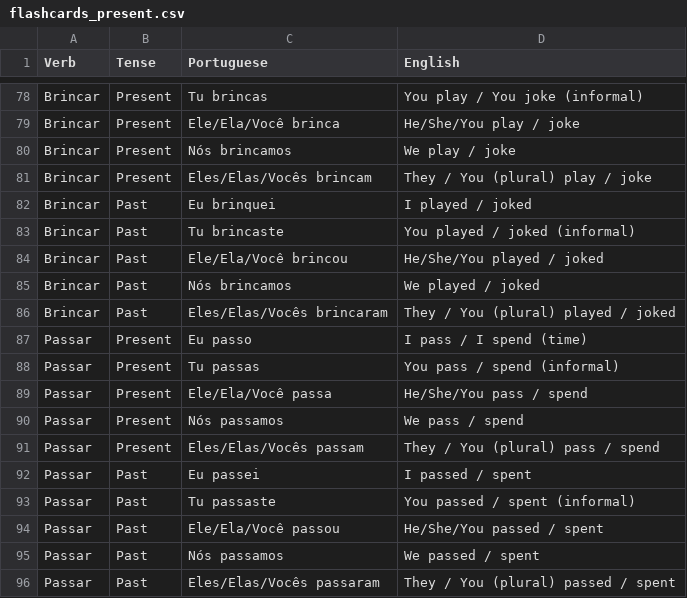
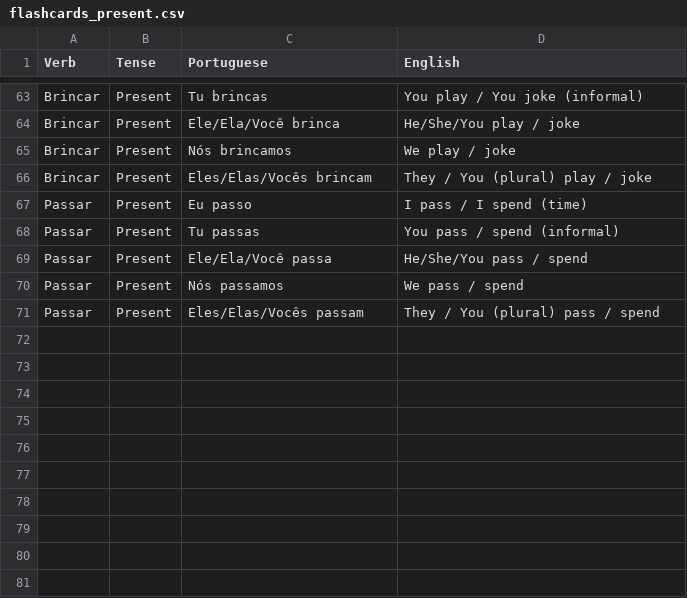
Before and after one commit to jordgarvi/portuguese-study-deck, a CSV file: flashcards/flashcards_present.csv, drawn as a sheet; only a part is shown, gaps mark what is left out; the diff covers the shown part only; the diff names each change by its address in the sheet, - before the commit and + after, or states it on an @@ line.

Commit message:
Verbs added to flashcards_past including cosmetic changes

```diff
--- a/flashcards/flashcards_present.csv
+++ b/flashcards/flashcards_present.csv
-row 82: Brincar | Past | Eu brinquei | I played / joked
-row 83: Brincar | Past | Tu brincaste | You played / joked (informal)
-row 84: Brincar | Past | Ele/Ela/Você brincou | He/She/You played / joked
-row 85: Brincar | Past | Nós brincamos | We played / joked
-row 86: Brincar | Past | Eles/Elas/Vocês brincaram | They / You (plural) played / joked
-row 92: Passar | Past | Eu passei | I passed / spent
-row 93: Passar | Past | Tu passaste | You passed / spent (informal)
-row 94: Passar | Past | Ele/Ela/Você passou | He/She/You passed / spent
-row 95: Passar | Past | Nós passamos | We passed / spent
-row 96: Passar | Past | Eles/Elas/Vocês passaram | They / You (plural) passed / spent
```
Also changed, not shown: 15 removed rows elsewhere in this file, flashcards/flashcards_past.csv.
